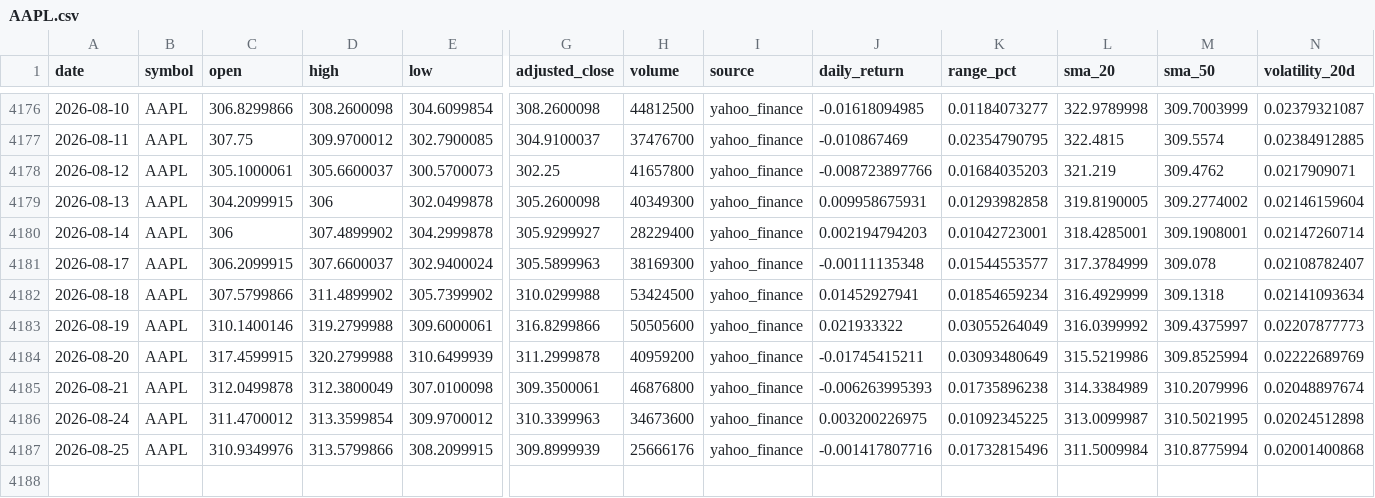
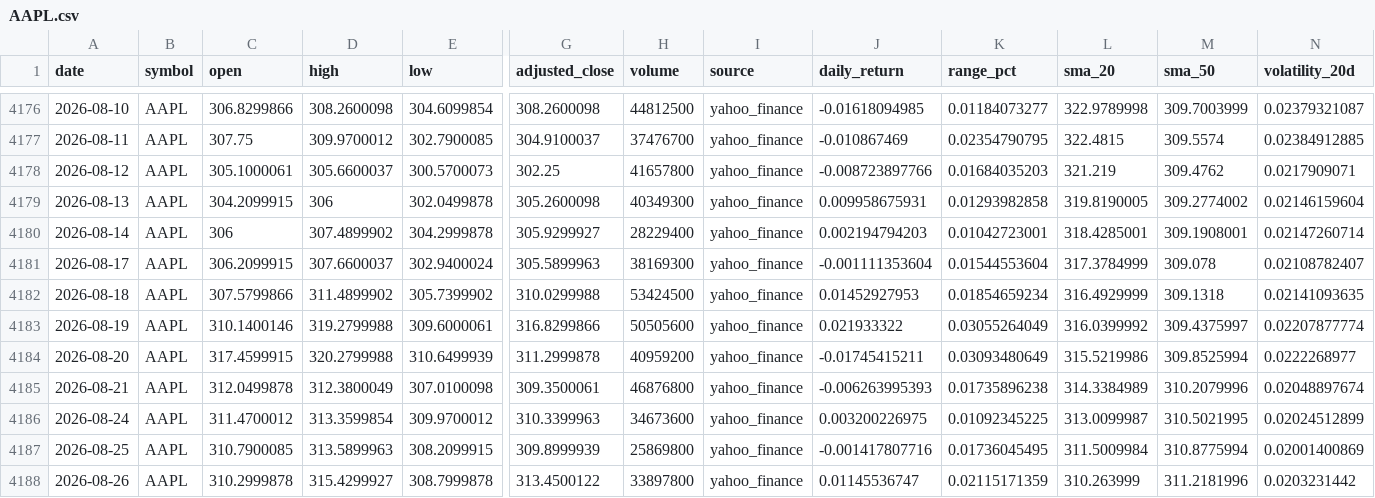
Before and after one commit to abi1010-git/predicting-stock-market-personal-project, a CSV file: data/AAPL.csv, drawn as a sheet; only a part is shown, gaps mark what is left out; rows hold the shown columns only; the diff names each change by its address in the sheet, - before the commit and + after, or states it on an @@ line.

```diff
--- a/data/AAPL.csv
+++ b/data/AAPL.csv
-J4181 (daily_return): -0.00111135348
+J4181 (daily_return): -0.001111353604
-K4181 (range_pct): 0.01544553577
+K4181 (range_pct): 0.01544553604
-J4182 (daily_return): 0.01452927941
+J4182 (daily_return): 0.01452927953
-N4182 (volatility_20d): 0.02141093634
+N4182 (volatility_20d): 0.02141093635
-N4183 (volatility_20d): 0.02207877773
+N4183 (volatility_20d): 0.02207877774
-N4184 (volatility_20d): 0.02222689769
+N4184 (volatility_20d): 0.0222268977
-N4186 (volatility_20d): 0.02024512898
+N4186 (volatility_20d): 0.02024512899
-C4187 (open): 310.9349976
+C4187 (open): 310.7900085
-D4187 (high): 313.5799866
+D4187 (high): 313.5899963
-H4187 (volume): 25666176
+H4187 (volume): 25869800
-K4187 (range_pct): 0.01732815496
+K4187 (range_pct): 0.01736045495
-N4187 (volatility_20d): 0.02001400868
+N4187 (volatility_20d): 0.02001400869
+row 4188: 2026-08-26 | AAPL | 310.2999878 | 315.4299927 | 308.7999878 | 313.4500122 | 33897800 | yahoo_finance | 0.01145536747 | 0.02115171359 | 310.263999 | 311.2181996 | 0.0203231442
```
Also changed, not shown: data/IWM.csv, data/NVDA.csv, 3 other files.
